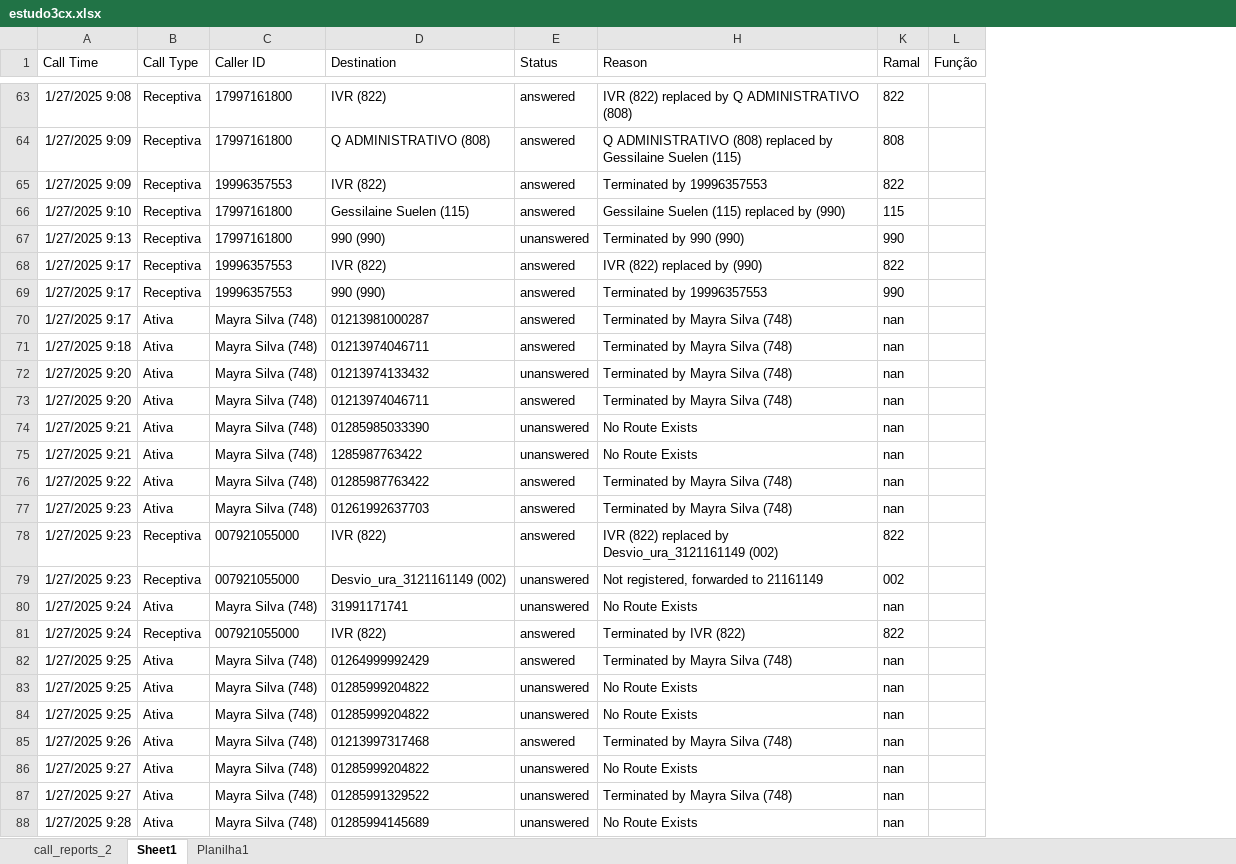
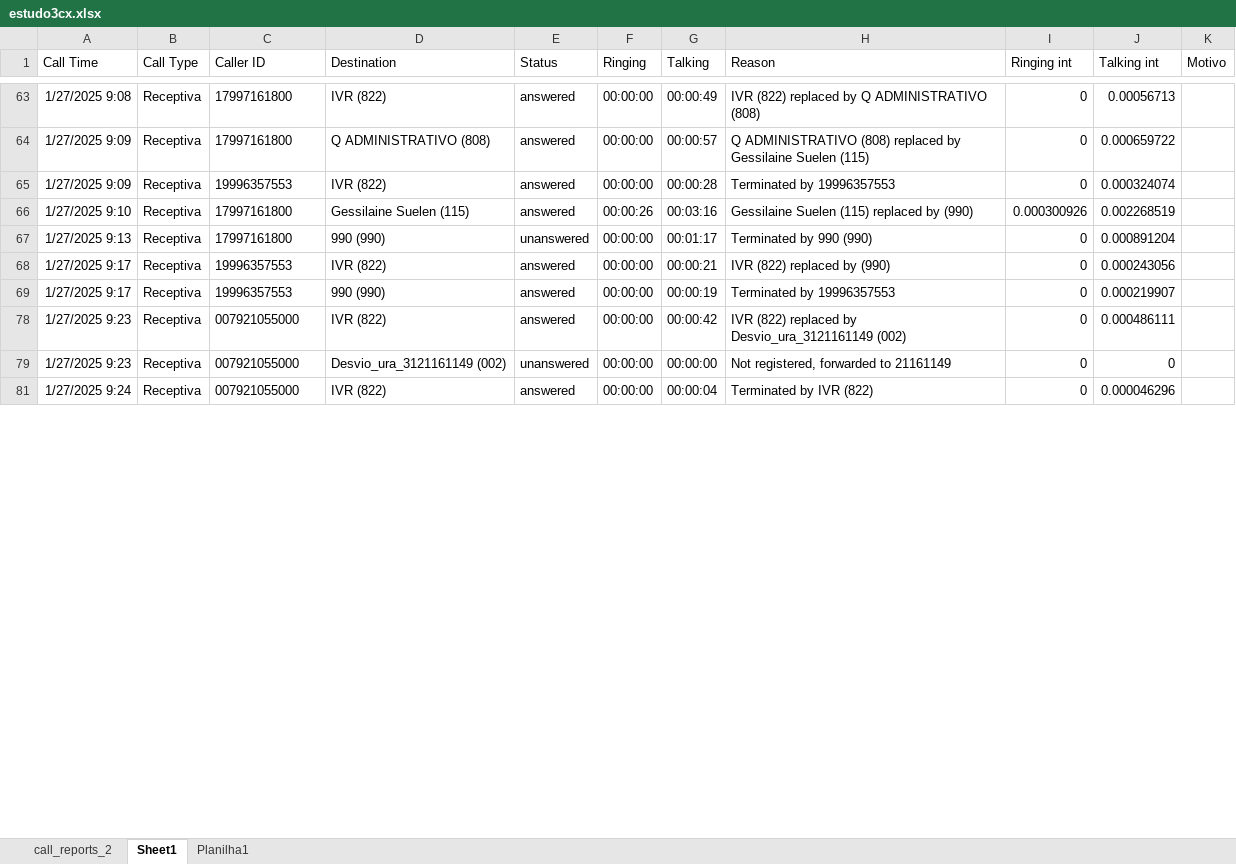
Before and after one commit to luizgdemetrio/pipeline-3cx, an Excel workbook: data/estudo3cx.xlsx, sheet Sheet1, drawn as a sheet; only a part is shown, gaps mark what is left out; values as stored, in another font and other column widths than the file's, no borders; table styles not drawn; removed rows and columns are numbered as before the commit, all else as after; the diff covers the shown part only; the diff names each change by its address in the sheet, - before the commit and + after, or states it on an @@ line.

```diff
--- a/data/estudo3cx.xlsx (sheet Sheet1)
+++ b/data/estudo3cx.xlsx (sheet Sheet1)
@@ column F (Ringing) unhidden, rows 63-81: 00:00:00 | 00:00:00 | 00:00:00 | 00:00:26 | 00:00:00 | 00:00:00 | 00:00:00 | 00:00:00 | 00:00:00 | 00:00:00 @@
@@ column G (Talking) unhidden, rows 63-81: 00:00:49 | 00:00:57 | 00:00:28 | 00:03:16 | 00:01:17 | 00:00:21 | 00:00:19 | 00:00:42 | 00:00:00 | 00:00:04 @@
-column K (Ramal), rows 63-69: 822 | 808 | 822 | 115 | 990 | 822 | 990; rows 78-79: 822 | 002; row 81: 822
-column L (Função), empty
@@ column I (Ringing int) unhidden, rows 63-81: 0 | 0 | 0 | 0.000300926 | 0 | 0 | 0 | 0 | 0 | 0 @@
@@ column J (Talking int) unhidden, rows 63-81: 0.00056713 | 0.000659722 | 0.000324074 | 0.002268519 | 0.000891204 | 0.000243056 | 0.000219907 | 0.000486111 | 0 | 0.000046296 @@
+column K (Motivo), empty
-row 70: 1/27/2025 9:17 | Ativa | Mayra Silva (748) | 01213981000287 | answered | Terminated by Mayra Silva (748) | nan
-row 71: 1/27/2025 9:18 | Ativa | Mayra Silva (748) | 01213974046711 | answered | Terminated by Mayra Silva (748) | nan
-row 72: 1/27/2025 9:20 | Ativa | Mayra Silva (748) | 01213974133432 | unanswered | Terminated by Mayra Silva (748) | nan
-row 73: 1/27/2025 9:20 | Ativa | Mayra Silva (748) | 01213974046711 | answered | Terminated by Mayra Silva (748) | nan
-row 74: 1/27/2025 9:21 | Ativa | Mayra Silva (748) | 01285985033390 | unanswered | No Route Exists | nan
-row 75: 1/27/2025 9:21 | Ativa | Mayra Silva (748) | 1285987763422 | unanswered | No Route Exists | nan
-row 76: 1/27/2025 9:22 | Ativa | Mayra Silva (748) | 01285987763422 | answered | Terminated by Mayra Silva (748) | nan
-row 77: 1/27/2025 9:23 | Ativa | Mayra Silva (748) | 01261992637703 | answered | Terminated by Mayra Silva (748) | nan
-row 80: 1/27/2025 9:24 | Ativa | Mayra Silva (748) | 31991171741 | unanswered | No Route Exists | nan
-row 82: 1/27/2025 9:25 | Ativa | Mayra Silva (748) | 01264999992429 | answered | Terminated by Mayra Silva (748) | nan
-row 83: 1/27/2025 9:25 | Ativa | Mayra Silva (748) | 01285999204822 | unanswered | No Route Exists | nan
-row 84: 1/27/2025 9:25 | Ativa | Mayra Silva (748) | 01285999204822 | unanswered | No Route Exists | nan
-row 85: 1/27/2025 9:26 | Ativa | Mayra Silva (748) | 01213997317468 | answered | Terminated by Mayra Silva (748) | nan
-row 86: 1/27/2025 9:27 | Ativa | Mayra Silva (748) | 01285999204822 | unanswered | No Route Exists | nan
-row 87: 1/27/2025 9:27 | Ativa | Mayra Silva (748) | 01285991329522 | unanswered | Terminated by Mayra Silva (748) | nan
-row 88: 1/27/2025 9:28 | Ativa | Mayra Silva (748) | 01285994145689 | unanswered | No Route Exists | nan
```
Also changed, not shown: 65 removed rows elsewhere in this sheet, 13 other files.
